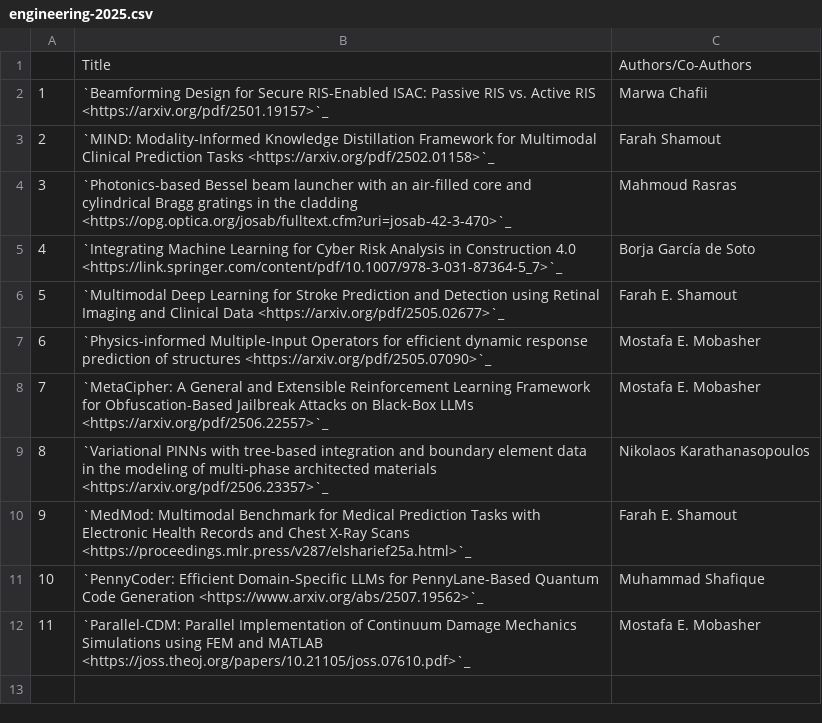
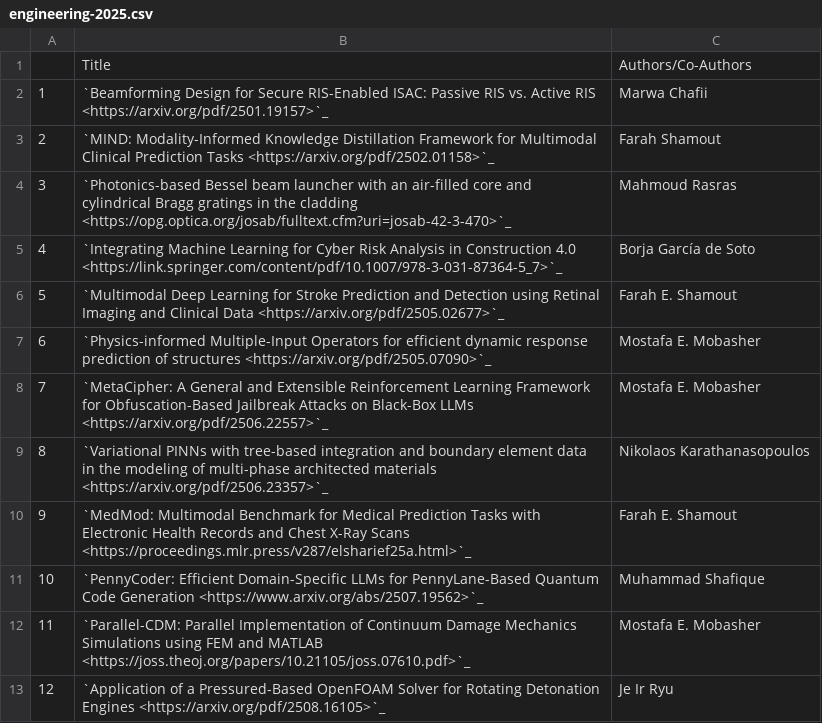
Before and after one commit to NYUAD-CRC/crc-docs, a CSV file: source/hpc/research/data/engineering-2025.csv, drawn as a sheet; the diff names each change by its address in the sheet, - before the commit and + after, or states it on an @@ line.

```diff
--- a/source/hpc/research/data/engineering-2025.csv
+++ b/source/hpc/research/data/engineering-2025.csv
+row 13: 12 | `Application of a Pressured-Based OpenFOAM Solver for Rotating Detonation Engines <https://arxiv.org/pdf/2508.16105>`_ | Je Ir Ryu
```
Also changed, not shown: 1 other file.
